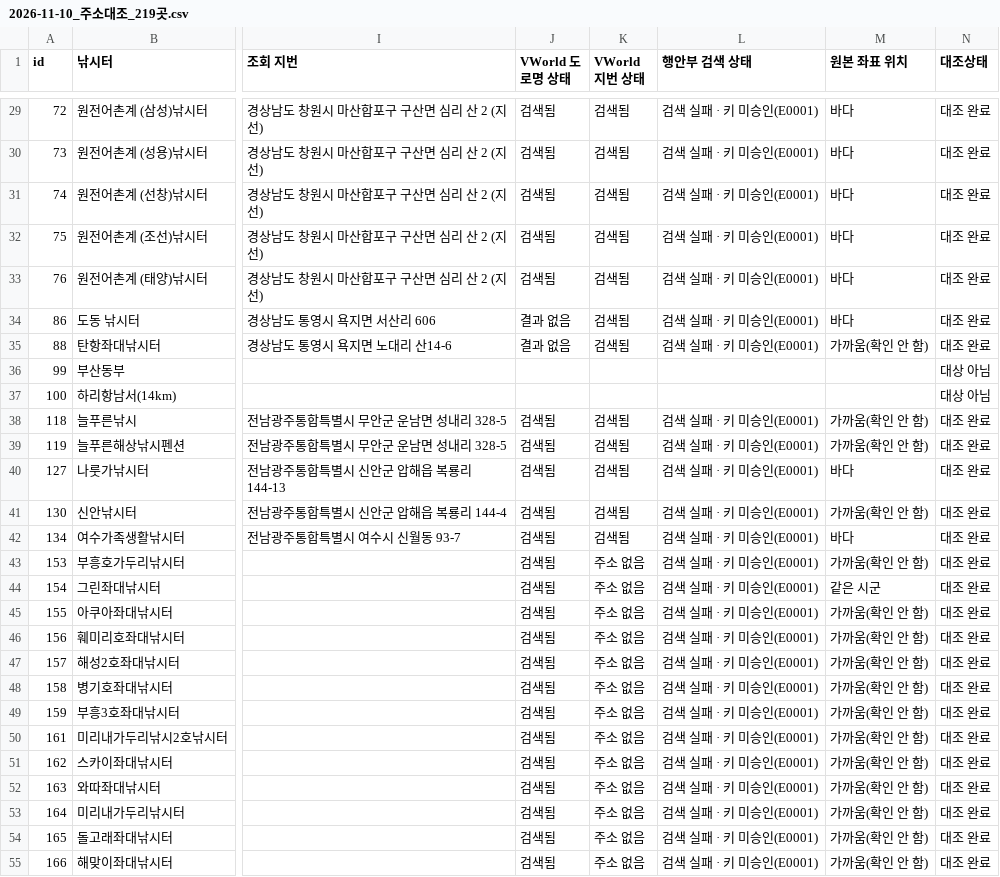
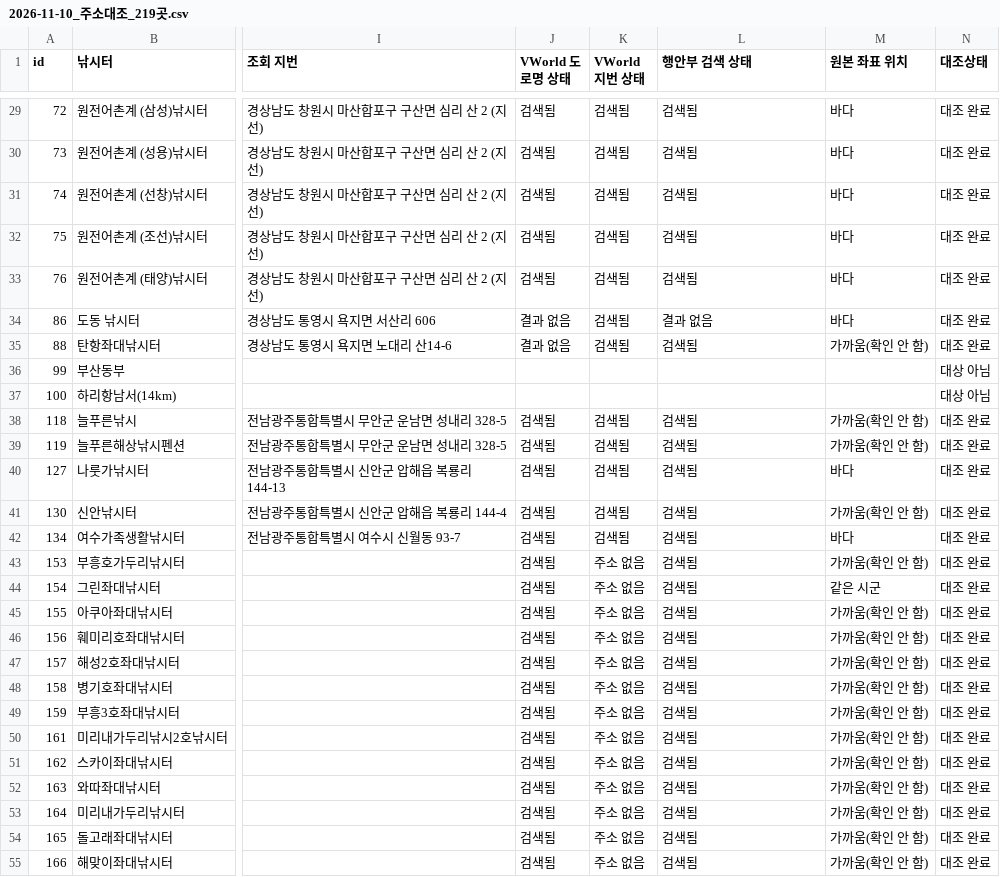
Before and after one commit to seominji58/BiteForecast_docs, a CSV file: 03_데이터/2026-11-10_주소대조_219곳.csv, drawn as a sheet; only a part is shown, gaps mark what is left out; the diff covers the shown part only; the diff names each change by its address in the sheet, - before the commit and + after, or states it on an @@ line.

```diff
--- a/03_데이터/2026-11-10_주소대조_219곳.csv
+++ b/03_데이터/2026-11-10_주소대조_219곳.csv
-L29:L33 (행안부 검색 상태): 검색 실패 · 키 미승인(E0001)
+L29:L33 (행안부 검색 상태): 검색됨
-L34 (행안부 검색 상태): 검색 실패 · 키 미승인(E0001)
+L34 (행안부 검색 상태): 결과 없음
-L35 (행안부 검색 상태): 검색 실패 · 키 미승인(E0001)
+L35 (행안부 검색 상태): 검색됨
-L38:L55 (행안부 검색 상태): 검색 실패 · 키 미승인(E0001)
+L38:L55 (행안부 검색 상태): 검색됨
```
Also changed, not shown: 137 edited cells elsewhere in this file, 1 other file.
